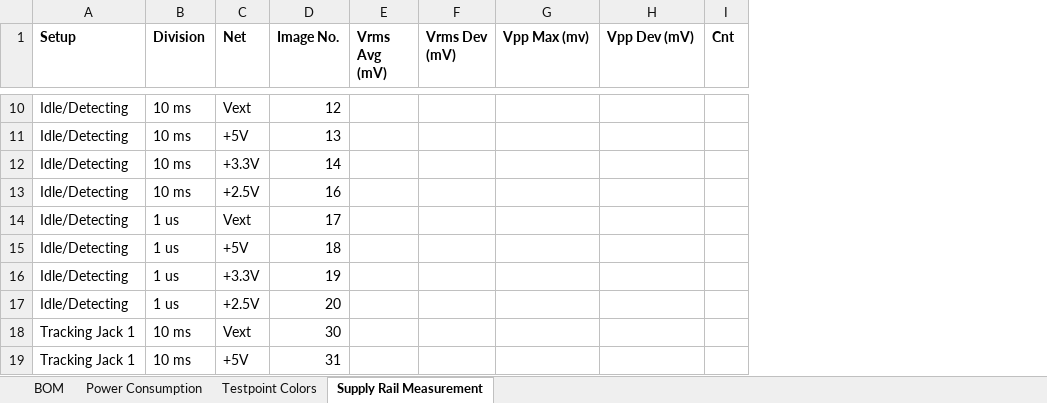
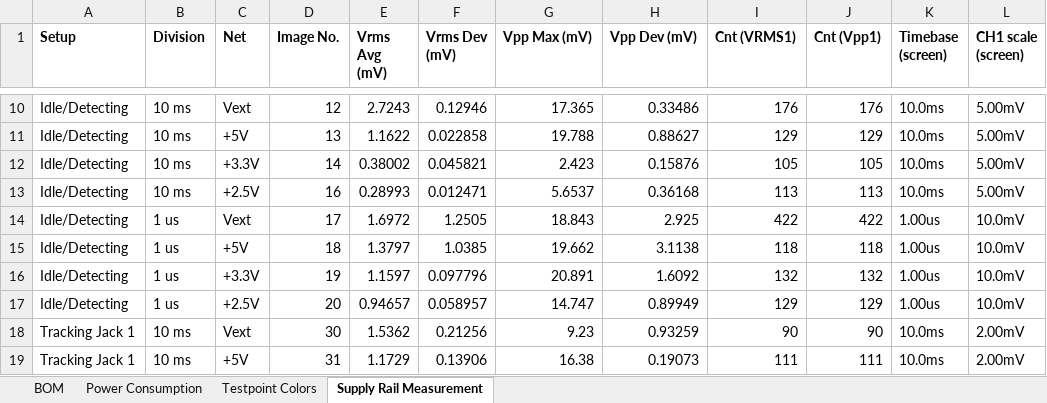
Before and after one commit to amonbenson/expad, an Excel workbook: hardware/ExpressionController.xlsx, sheet Supply Rail Measurement, drawn as a sheet; only a part is shown, gaps mark what is left out; values as stored, in another font and other column widths than the file's, no borders; removed rows and columns are numbered as before the commit, all else as after; the diff covers the shown part only; the diff names each change by its address in the sheet, - before the commit and + after, or states it on an @@ line.

Commit message:
added final presentation template, added supply rail measurements

```diff
--- a/hardware/ExpressionController.xlsx (sheet Supply Rail Measurement)
+++ b/hardware/ExpressionController.xlsx (sheet Supply Rail Measurement)
-column G (Vpp Max (mv)), empty
+column G (Vpp Max (mV)), rows 10-19: 17.365 | 19.788 | 2.423 | 5.6537 | 18.843 | 19.662 | 20.891 | 14.747 | 9.23 | 16.38
-column I (Cnt), empty
+column I (Cnt (VRMS1)), rows 10-19: 176 | 129 | 105 | 113 | 422 | 118 | 132 | 129 | 90 | 111
+column J (Cnt (Vpp1)), rows 10-19: 176 | 129 | 105 | 113 | 422 | 118 | 132 | 129 | 90 | 111
+column K (Timebase (screen)), rows 10-19: 10.0ms | 10.0ms | 10.0ms | 10.0ms | 1.00us | 1.00us | 1.00us | 1.00us | 10.0ms | 10.0ms
+column L (CH1 scale (screen)), rows 10-19: 5.00mV | 5.00mV | 5.00mV | 5.00mV | 10.0mV | 10.0mV | 10.0mV | 10.0mV | 2.00mV | 2.00mV
-E10 (Vrms Avg (mV)): (empty)
+E10 (Vrms Avg (mV)): 2.7243
-F10 (Vrms Dev (mV)): (empty)
+F10 (Vrms Dev (mV)): 0.12946
-H10 (Vpp Dev (mV)): (empty)
+H10 (Vpp Dev (mV)): 0.33486
-E11 (Vrms Avg (mV)): (empty)
+E11 (Vrms Avg (mV)): 1.1622
-F11 (Vrms Dev (mV)): (empty)
+F11 (Vrms Dev (mV)): 0.022858
-H11 (Vpp Dev (mV)): (empty)
+H11 (Vpp Dev (mV)): 0.88627
-E12 (Vrms Avg (mV)): (empty)
+E12 (Vrms Avg (mV)): 0.38002
-F12 (Vrms Dev (mV)): (empty)
+F12 (Vrms Dev (mV)): 0.045821
-H12 (Vpp Dev (mV)): (empty)
+H12 (Vpp Dev (mV)): 0.15876
-E13 (Vrms Avg (mV)): (empty)
+E13 (Vrms Avg (mV)): 0.28993
-F13 (Vrms Dev (mV)): (empty)
+F13 (Vrms Dev (mV)): 0.012471
-H13 (Vpp Dev (mV)): (empty)
+H13 (Vpp Dev (mV)): 0.36168
-E14 (Vrms Avg (mV)): (empty)
+E14 (Vrms Avg (mV)): 1.6972
-F14 (Vrms Dev (mV)): (empty)
+F14 (Vrms Dev (mV)): 1.2505
-H14 (Vpp Dev (mV)): (empty)
+H14 (Vpp Dev (mV)): 2.925
-E15 (Vrms Avg (mV)): (empty)
+E15 (Vrms Avg (mV)): 1.3797
-F15 (Vrms Dev (mV)): (empty)
+F15 (Vrms Dev (mV)): 1.0385
-H15 (Vpp Dev (mV)): (empty)
+H15 (Vpp Dev (mV)): 3.1138
-E16 (Vrms Avg (mV)): (empty)
+E16 (Vrms Avg (mV)): 1.1597
-F16 (Vrms Dev (mV)): (empty)
+F16 (Vrms Dev (mV)): 0.097796
-H16 (Vpp Dev (mV)): (empty)
+H16 (Vpp Dev (mV)): 1.6092
-E17 (Vrms Avg (mV)): (empty)
+E17 (Vrms Avg (mV)): 0.94657
-F17 (Vrms Dev (mV)): (empty)
+F17 (Vrms Dev (mV)): 0.058957
-H17 (Vpp Dev (mV)): (empty)
+H17 (Vpp Dev (mV)): 0.89949
-E18 (Vrms Avg (mV)): (empty)
+E18 (Vrms Avg (mV)): 1.5362
-F18 (Vrms Dev (mV)): (empty)
+F18 (Vrms Dev (mV)): 0.21256
-H18 (Vpp Dev (mV)): (empty)
+H18 (Vpp Dev (mV)): 0.93259
-E19 (Vrms Avg (mV)): (empty)
+E19 (Vrms Avg (mV)): 1.1729
-F19 (Vrms Dev (mV)): (empty)
+F19 (Vrms Dev (mV)): 0.13906
-H19 (Vpp Dev (mV)): (empty)
+H19 (Vpp Dev (mV)): 0.19073
```
Also changed, not shown: 65 edited cells elsewhere in this sheet, 2 other files.
